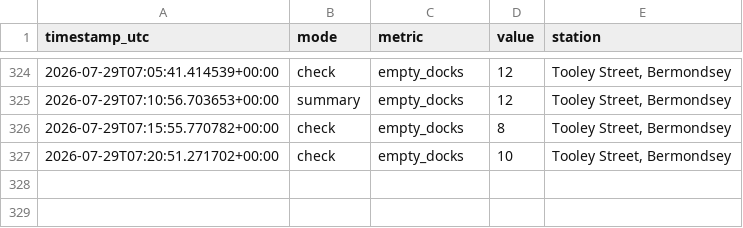
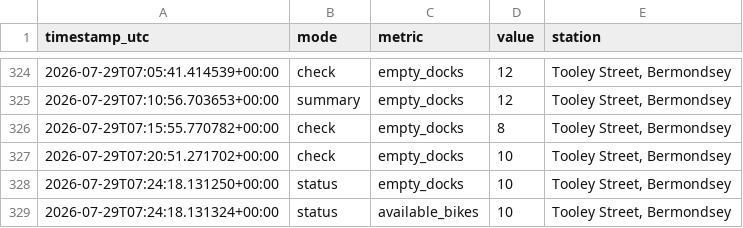
Before and after one commit to hsimmonds01/Claude, a CSV file: dock-alerter/history.csv, drawn as a sheet; only a part is shown, gaps mark what is left out.

```diff
--- a/dock-alerter/history.csv
+++ b/dock-alerter/history.csv
@@ -327 +327,3 @@ timestamp_utc,mode,metric,value,station
 2026-07-29T07:20:51.271702+00:00,check,empty_docks,10,"Tooley Street, Bermondsey"
+2026-07-29T07:24:18.131250+00:00,status,empty_docks,10,"Tooley Street, Bermondsey"
+2026-07-29T07:24:18.131324+00:00,status,available_bikes,10,"Tooley Street, Bermondsey"
```
